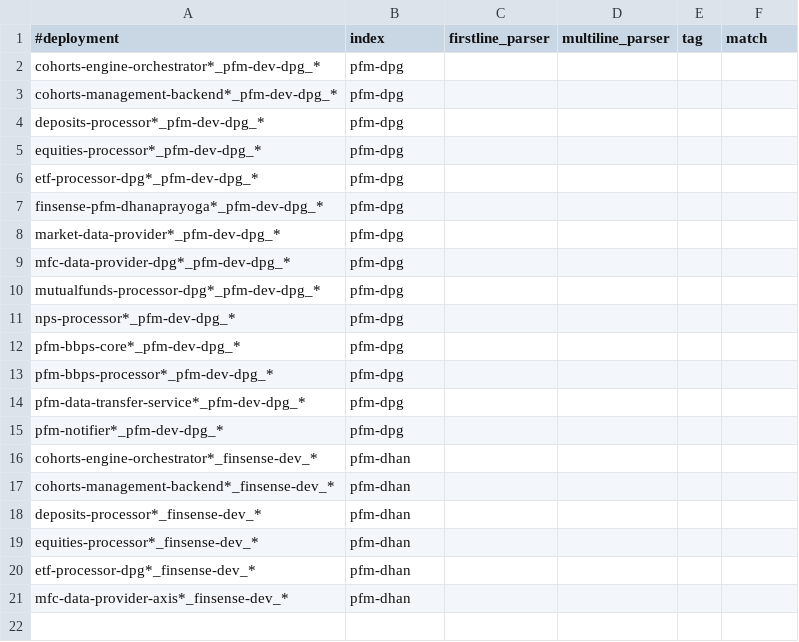
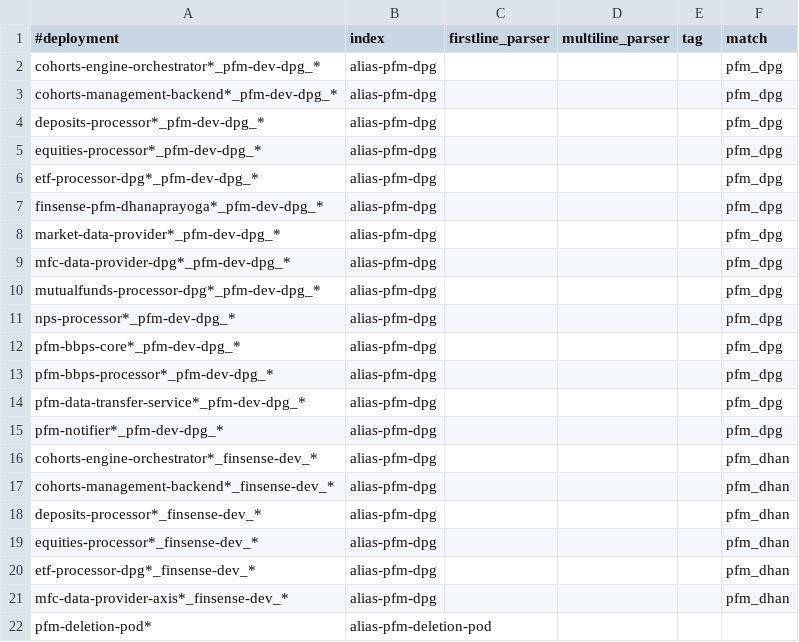
Before and after one commit to souravgharge-ftpl/fluent-bit-config, a CSV file: pfm/fluentbit_config_pfm_uat.csv, drawn as a sheet.

Commit message:
Update fluentbit_config_pfm_uat.csv

```diff
--- a/pfm/fluentbit_config_pfm_uat.csv
+++ b/pfm/fluentbit_config_pfm_uat.csv
@@ -1,21 +1,22 @@
 #deployment,index,firstline_parser,multiline_parser,tag,match
-cohorts-engine-orchestrator*_pfm-dev-dpg_*,pfm-dpg,,,,
-cohorts-management-backend*_pfm-dev-dpg_*,pfm-dpg,,,,
-deposits-processor*_pfm-dev-dpg_*,pfm-dpg,,,,
-equities-processor*_pfm-dev-dpg_*,pfm-dpg,,,,
-etf-processor-dpg*_pfm-dev-dpg_*,pfm-dpg,,,,
-finsense-pfm-dhanaprayoga*_pfm-dev-dpg_*,pfm-dpg,,,,
-market-data-provider*_pfm-dev-dpg_*,pfm-dpg,,,,
-mfc-data-provider-dpg*_pfm-dev-dpg_*,pfm-dpg,,,,
-mutualfunds-processor-dpg*_pfm-dev-dpg_*,pfm-dpg,,,,
-nps-processor*_pfm-dev-dpg_*,pfm-dpg,,,,
-pfm-bbps-core*_pfm-dev-dpg_*,pfm-dpg,,,,
-pfm-bbps-processor*_pfm-dev-dpg_*,pfm-dpg,,,,
-pfm-data-transfer-service*_pfm-dev-dpg_*,pfm-dpg,,,,
-pfm-notifier*_pfm-dev-dpg_*,pfm-dpg,,,,
-cohorts-engine-orchestrator*_finsense-dev_*,pfm-dhan,,,,
-cohorts-management-backend*_finsense-dev_*,pfm-dhan,,,,
-deposits-processor*_finsense-dev_*,pfm-dhan,,,,
-equities-processor*_finsense-dev_*,pfm-dhan,,,,
-etf-processor-dpg*_finsense-dev_*,pfm-dhan,,,,
-mfc-data-provider-axis*_finsense-dev_*,pfm-dhan,,,,
+cohorts-engine-orchestrator*_pfm-dev-dpg_*,alias-pfm-dpg,,,,pfm_dpg
+cohorts-management-backend*_pfm-dev-dpg_*,alias-pfm-dpg,,,,pfm_dpg
+deposits-processor*_pfm-dev-dpg_*,alias-pfm-dpg,,,,pfm_dpg
+equities-processor*_pfm-dev-dpg_*,alias-pfm-dpg,,,,pfm_dpg
+etf-processor-dpg*_pfm-dev-dpg_*,alias-pfm-dpg,,,,pfm_dpg
+finsense-pfm-dhanaprayoga*_pfm-dev-dpg_*,alias-pfm-dpg,,,,pfm_dpg
+market-data-provider*_pfm-dev-dpg_*,alias-pfm-dpg,,,,pfm_dpg
+mfc-data-provider-dpg*_pfm-dev-dpg_*,alias-pfm-dpg,,,,pfm_dpg
+mutualfunds-processor-dpg*_pfm-dev-dpg_*,alias-pfm-dpg,,,,pfm_dpg
+nps-processor*_pfm-dev-dpg_*,alias-pfm-dpg,,,,pfm_dpg
+pfm-bbps-core*_pfm-dev-dpg_*,alias-pfm-dpg,,,,pfm_dpg
+pfm-bbps-processor*_pfm-dev-dpg_*,alias-pfm-dpg,,,,pfm_dpg
+pfm-data-transfer-service*_pfm-dev-dpg_*,alias-pfm-dpg,,,,pfm_dpg
+pfm-notifier*_pfm-dev-dpg_*,alias-pfm-dpg,,,,pfm_dpg
+cohorts-engine-orchestrator*_finsense-dev_*,alias-pfm-dpg,,,,pfm_dhan
+cohorts-management-backend*_finsense-dev_*,alias-pfm-dpg,,,,pfm_dhan
+deposits-processor*_finsense-dev_*,alias-pfm-dpg,,,,pfm_dhan
+equities-processor*_finsense-dev_*,alias-pfm-dpg,,,,pfm_dhan
+etf-processor-dpg*_finsense-dev_*,alias-pfm-dpg,,,,pfm_dhan
+mfc-data-provider-axis*_finsense-dev_*,alias-pfm-dpg,,,,pfm_dhan
+pfm-deletion-pod*,alias-pfm-deletion-pod,,,,
```
